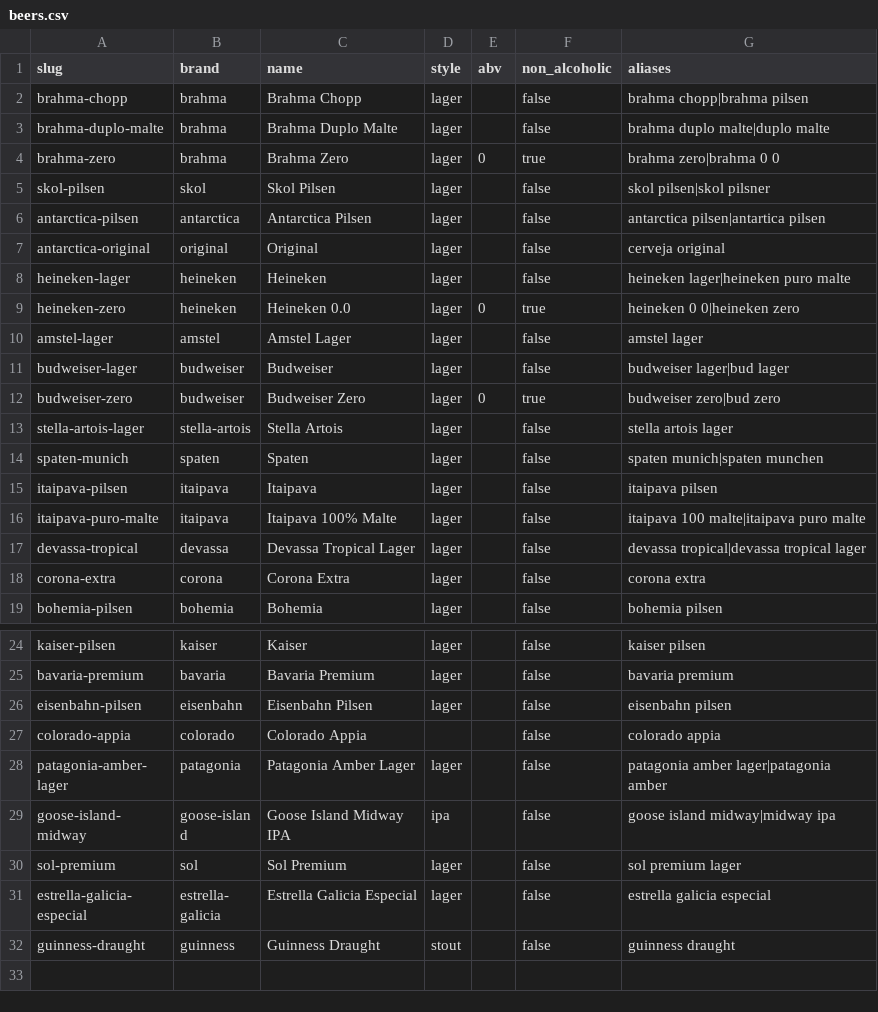
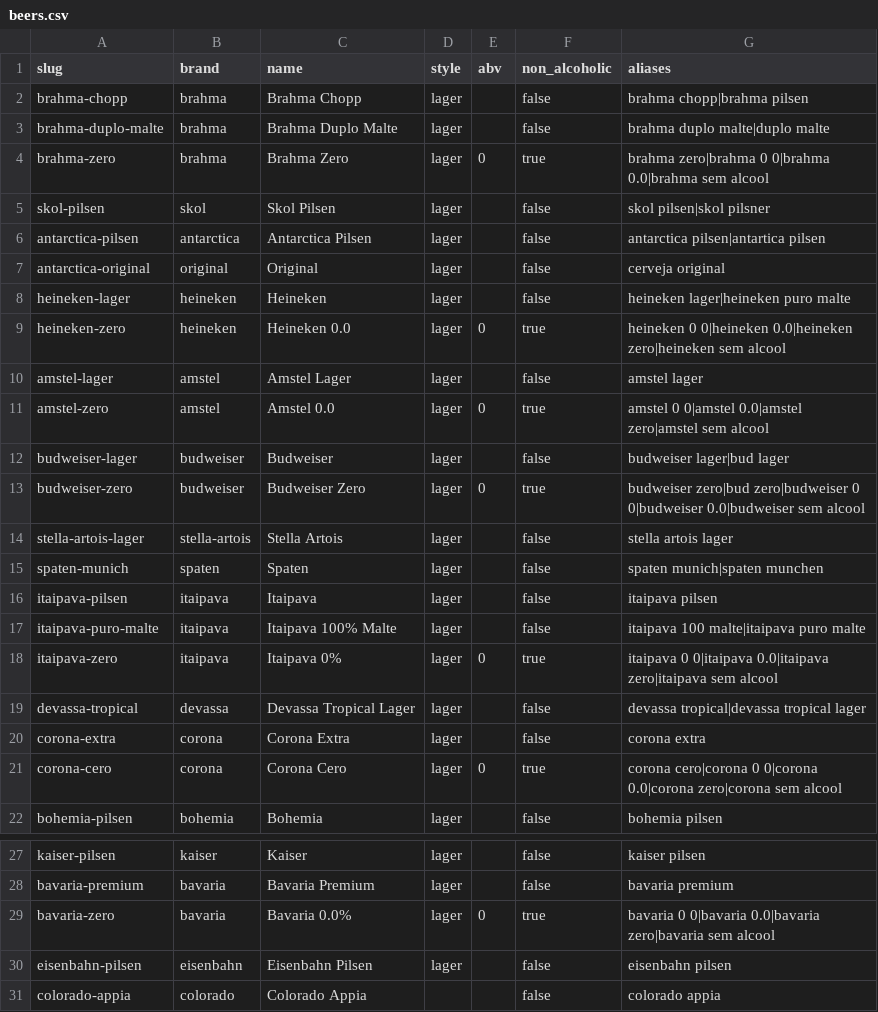
Before and after one commit to cb-data-org/scrapers, a CSV file: data/seed/beers.csv, drawn as a sheet; only a part is shown, gaps mark what is left out; the shorter side is filled out with more unchanged rows.

```diff
--- a/data/seed/beers.csv
+++ b/data/seed/beers.csv
@@ -3,3 +3,3 @@ brahma-chopp,brahma,Brahma Chopp,lager,,false,brahma chopp|brahma pilsen
 brahma-duplo-malte,brahma,Brahma Duplo Malte,lager,,false,brahma duplo malte|duplo malte
-brahma-zero,brahma,Brahma Zero,lager,0,true,brahma zero|brahma 0 0
+brahma-zero,brahma,Brahma Zero,lager,0,true,brahma zero|brahma 0 0|brahma 0.0|brahma sem alcool
 skol-pilsen,skol,Skol Pilsen,lager,,false,skol pilsen|skol pilsner
@@ -8,6 +8,7 @@ antarctica-original,original,Original,lager,,false,cerveja original
 heineken-lager,heineken,Heineken,lager,,false,heineken lager|heineken puro malte
-heineken-zero,heineken,Heineken 0.0,lager,0,true,heineken 0 0|heineken zero
+heineken-zero,heineken,Heineken 0.0,lager,0,true,heineken 0 0|heineken 0.0|heineken zero|heineken sem alcool
 amstel-lager,amstel,Amstel Lager,lager,,false,amstel lager
+amstel-zero,amstel,Amstel 0.0,lager,0,true,amstel 0 0|amstel 0.0|amstel zero|amstel sem alcool
 budweiser-lager,budweiser,Budweiser,lager,,false,budweiser lager|bud lager
-budweiser-zero,budweiser,Budweiser Zero,lager,0,true,budweiser zero|bud zero
+budweiser-zero,budweiser,Budweiser Zero,lager,0,true,budweiser zero|bud zero|budweiser 0 0|budweiser 0.0|budweiser sem alcool
 stella-artois-lager,stella-artois,Stella Artois,lager,,false,stella artois lager
@@ -16,4 +17,6 @@ itaipava-pilsen,itaipava,Itaipava,lager,,false,itaipava pilsen
 itaipava-puro-malte,itaipava,Itaipava 100% Malte,lager,,false,itaipava 100 malte|itaipava puro malte
+itaipava-zero,itaipava,Itaipava 0%,lager,0,true,itaipava 0 0|itaipava 0.0|itaipava zero|itaipava sem alcool
 devassa-tropical,devassa,Devassa Tropical Lager,lager,,false,devassa tropical|devassa tropical lager
 corona-extra,corona,Corona Extra,lager,,false,corona extra
+corona-cero,corona,Corona Cero,lager,0,true,corona cero|corona 0 0|corona 0.0|corona zero|corona sem alcool
 bohemia-pilsen,bohemia,Bohemia,lager,,false,bohemia pilsen
@@ -25,2 +28,3 @@ kaiser-pilsen,kaiser,Kaiser,lager,,false,kaiser pilsen
 bavaria-premium,bavaria,Bavaria Premium,lager,,false,bavaria premium
+bavaria-zero,bavaria,Bavaria 0.0%,lager,0,true,bavaria 0 0|bavaria 0.0|bavaria zero|bavaria sem alcool
 eisenbahn-pilsen,eisenbahn,Eisenbahn Pilsen,lager,,false,eisenbahn pilsen
```
Also changed, not shown: 7 other files.
